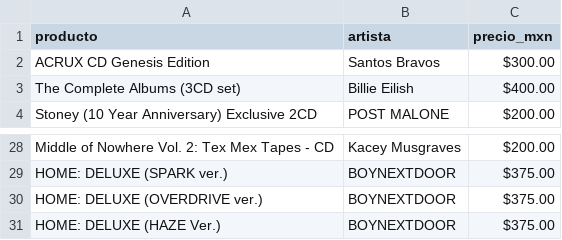
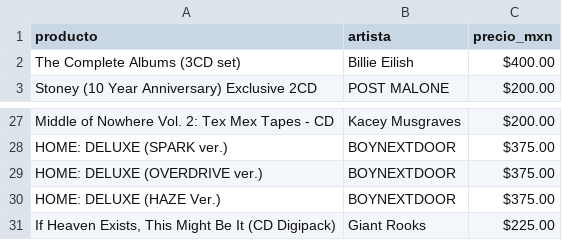
Before and after one commit to arturo199301/datoscd, a CSV file: udiscover_cds_catalogo.csv, drawn as a sheet; only a part is shown, gaps mark what is left out; removed rows and columns are numbered as before the commit, all else as after; the diff names each change by its address in the sheet, - before the commit and + after, or states it on an @@ line.

```diff
--- a/udiscover_cds_catalogo.csv
+++ b/udiscover_cds_catalogo.csv
-row 2: ACRUX CD Genesis Edition | Santos Bravos | $300.00
+row 31: If Heaven Exists, This Might Be It (CD Digipack) | Giant Rooks | $225.00
```
